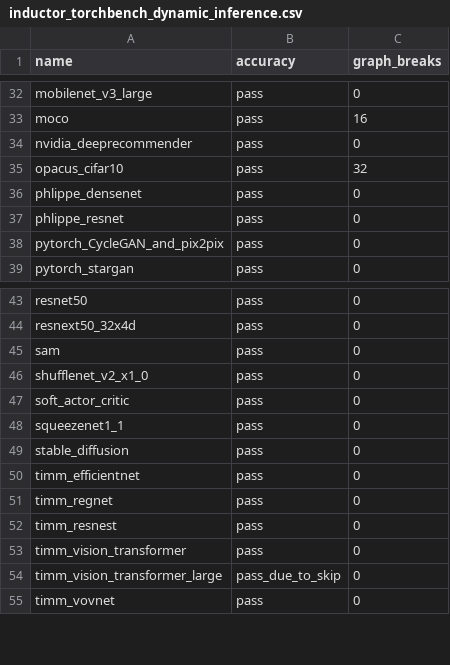
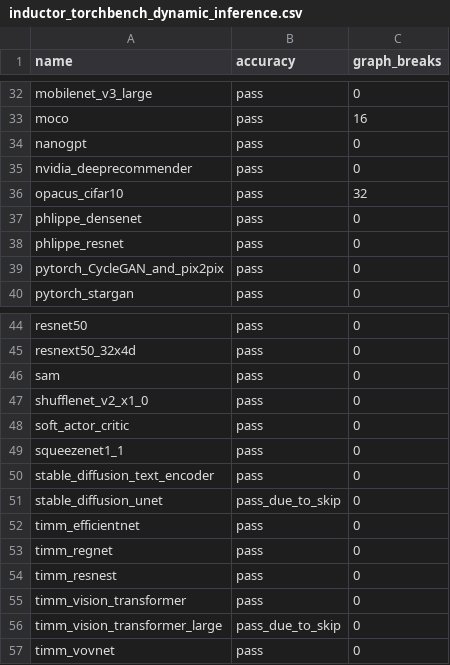
Before and after one commit to Szebebnigblack/pytorch, a CSV file: benchmarks/dynamo/ci_expected_accuracy/inductor_torchbench_dynamic_inference.csv, drawn as a sheet; only a part is shown, gaps mark what is left out.

Commit message:
rename nanogpt_generate to nanogpt to also support train (#109746)
Differential Revision: [D49522940](https://our.internmc.facebook.com/intern/diff/D49522940)
Pull Request resolved: https://github.com/pytorch/pytorch/pull/109746
Approved by: https://github.com/msaroufim, https://github.com/malfet, https://github.com/xuzhao9

```diff
--- a/benchmarks/dynamo/ci_expected_accuracy/inductor_torchbench_dynamic_inference.csv
+++ b/benchmarks/dynamo/ci_expected_accuracy/inductor_torchbench_dynamic_inference.csv
@@ -33,2 +33,3 @@ mobilenet_v3_large,pass,0
 moco,pass,16
+nanogpt,pass,0
 nvidia_deeprecommender,pass,0
@@ -48,3 +49,4 @@ soft_actor_critic,pass,0
 squeezenet1_1,pass,0
-stable_diffusion,pass,0
+stable_diffusion_text_encoder,pass,0
+stable_diffusion_unet,pass_due_to_skip,0
 timm_efficientnet,pass,0
```
Also changed, not shown: benchmarks/dynamo/ci_expected_accuracy/aot_inductor_torchbench_inference.csv, benchmarks/dynamo/ci_expected_accuracy/inductor_torchbench_dynamic_training.csv, 5 other files.
